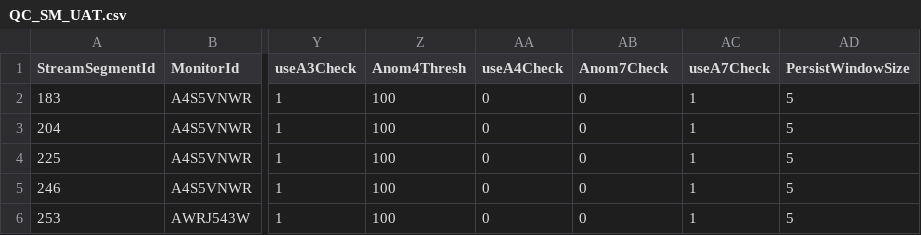
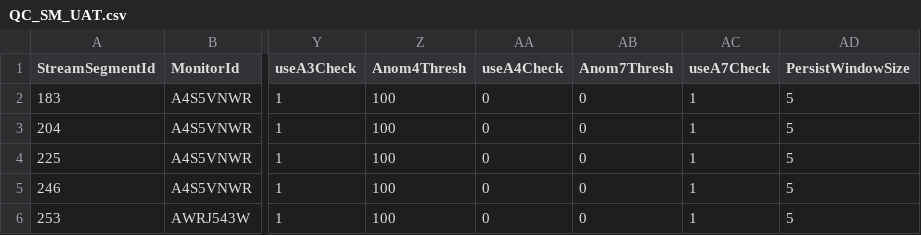
Before and after one commit to rhann1/QAQC_Pipeline, a CSV file: sample_QA_metadata/QC_SM_UAT.csv, drawn as a sheet; only a part is shown, gaps mark what is left out; the diff names each change by its address in the sheet, - before the commit and + after, or states it on an @@ line.

Commit message:
fix flag insertion issue for hourly data

```diff
--- a/sample_QA_metadata/QC_SM_UAT.csv
+++ b/sample_QA_metadata/QC_SM_UAT.csv
-AB1: Anom7Check
+AB1: Anom7Thresh
```
Also changed, not shown: 12 other files.
